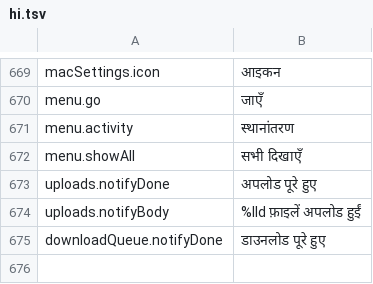
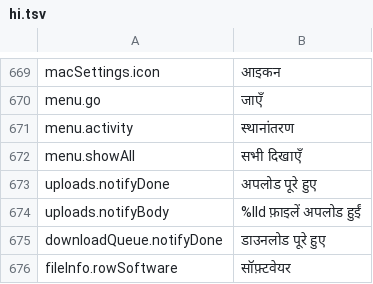
Before and after one commit to PhillipMaizza/NextExplorer-iOS, a TSV file: Packages/Localization/translations/hi.tsv, drawn as a sheet; only a part is shown, gaps mark what is left out; the diff names each change by its address in the sheet, - before the commit and + after, or states it on an @@ line.

```diff
--- a/Packages/Localization/translations/hi.tsv
+++ b/Packages/Localization/translations/hi.tsv
+row 676: fileInfo.rowSoftware | सॉफ़्टवेयर
```
Also changed, not shown: Packages/Localization/translations/ar.tsv, Packages/Localization/translations/ja.tsv, 20 other files.
